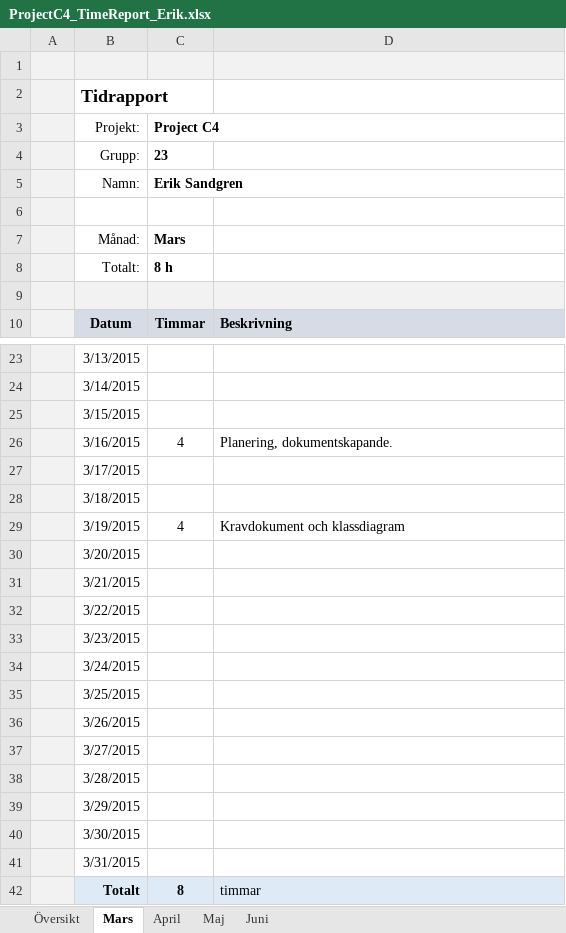
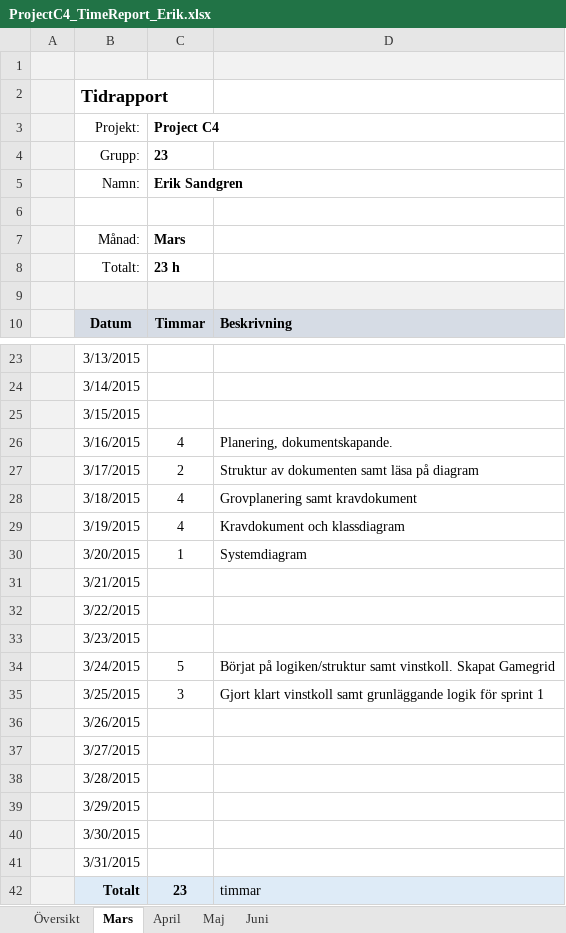
Before and after one commit to kallebornemark/ProjectC4, an Excel workbook: Documents/TimeReports/ProjectC4_TimeReport_Erik.xlsx, sheet Mars, drawn as a sheet; only a part is shown, gaps mark what is left out; values as stored, in another font and other column widths than the file's, no borders; the diff names each change by its address in the sheet, - before the commit and + after, or states it on an @@ line.

```diff
--- a/Documents/TimeReports/ProjectC4_TimeReport_Erik.xlsx (sheet Mars)
+++ b/Documents/TimeReports/ProjectC4_TimeReport_Erik.xlsx (sheet Mars)
-C8 (Project C4): 8 h
+C8 (Project C4): 23 h
-C27 (Project C4): (empty)
+C27 (Project C4): 2
-D27: (empty)
+D27: Struktur av dokumenten samt läsa på diagram
-C28 (Project C4): (empty)
+C28 (Project C4): 4
-D28: (empty)
+D28: Grovplanering samt kravdokument
-C30 (Project C4): (empty)
+C30 (Project C4): 1
-D30: (empty)
+D30: Systemdiagram
-C34 (Project C4): (empty)
+C34 (Project C4): 5
-D34: (empty)
+D34: Börjat på logiken/struktur samt vinstkoll. Skapat Gamegrid
-C35 (Project C4): (empty)
+C35 (Project C4): 3
-D35: (empty)
+D35: Gjort klart vinstkoll samt grunläggande logik för sprint 1
-C42 (Project C4): 8
+C42 (Project C4): 23
```
Also changed, not shown: sheet Översikt, Documents/TimeReports/ProjectC4_TimeReport_Emil.xlsx.
